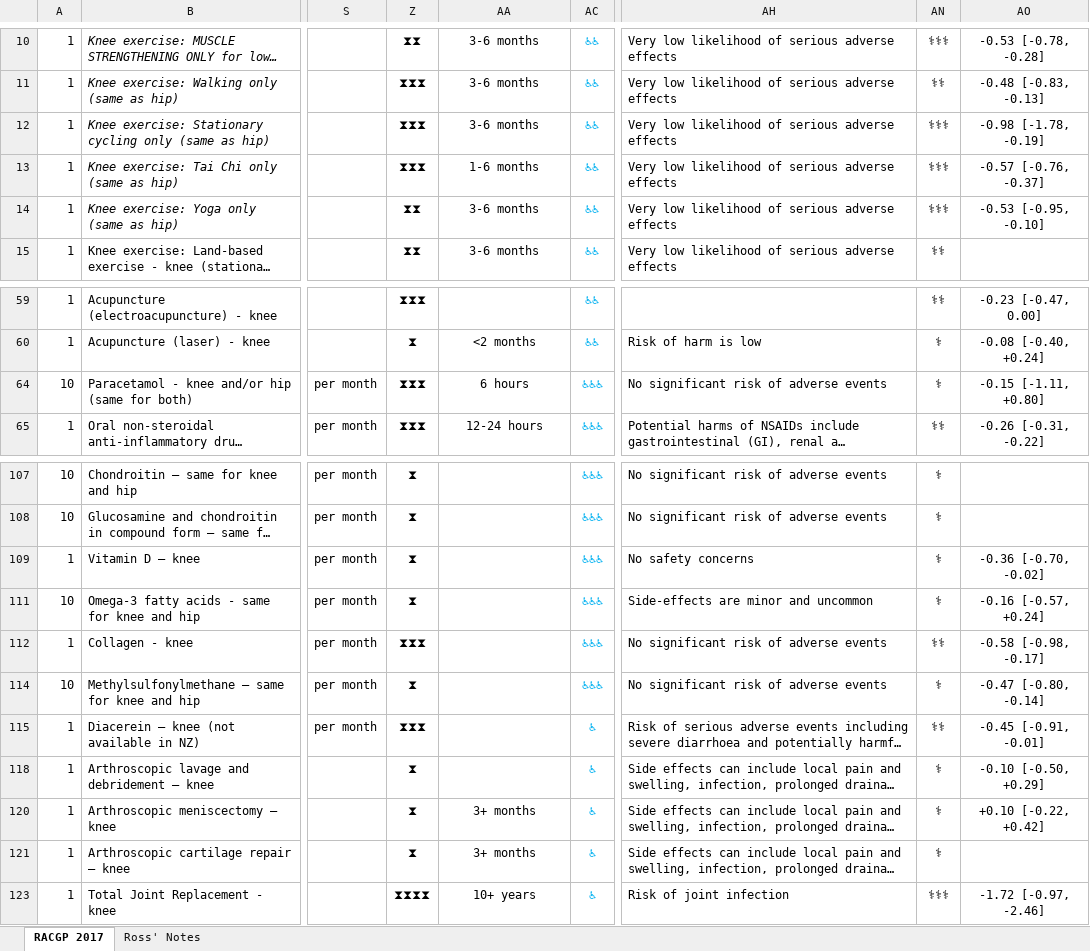
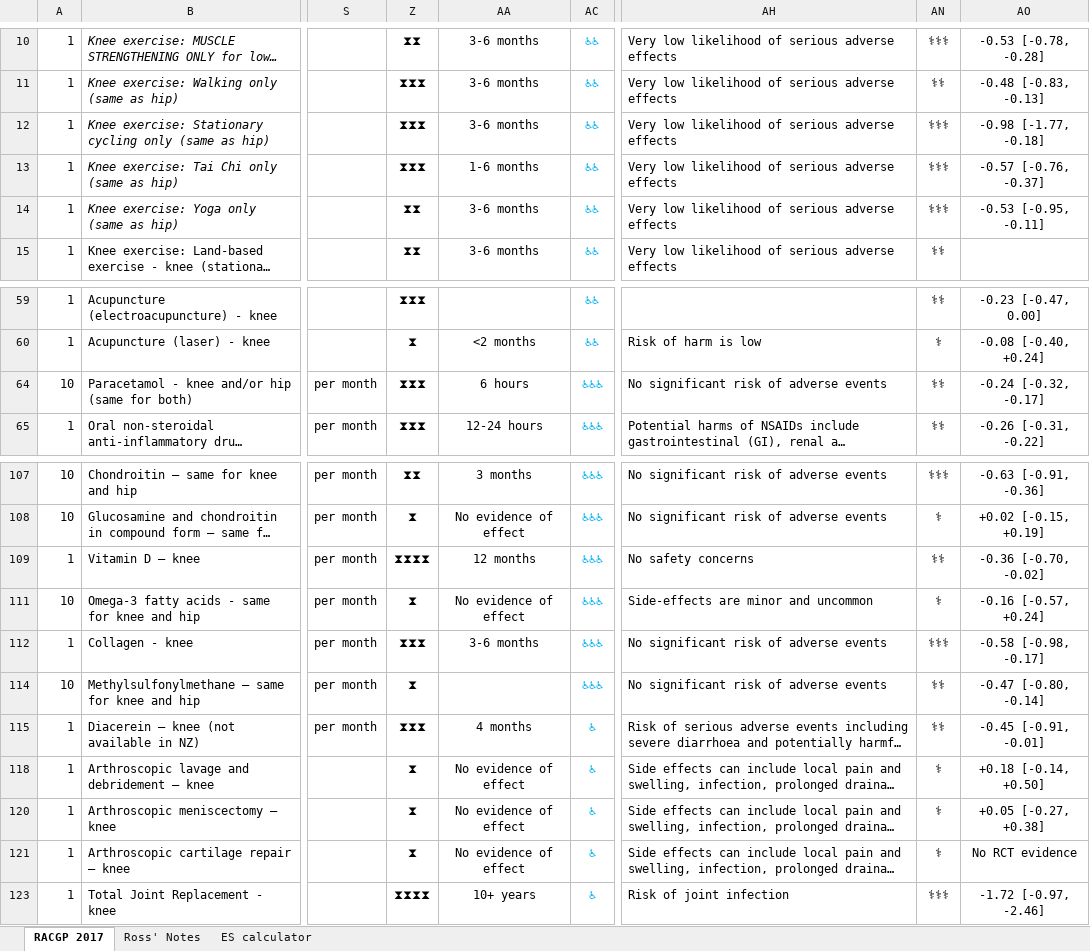
Before and after one commit to uo-cmor/CMOR-evidence-table, an Excel workbook: data/raw/Performance-Matrix-RW.xlsx, sheet RACGP 2017, drawn as a sheet; only a part is shown, gaps mark what is left out; long unchanged cells end in …; values as stored, in another font and other column widths than the file's, no borders; conditional formats not drawn; the diff covers the shown part only; the diff names each change by its address in the sheet, - before the commit and + after, or states it on an @@ line.

Commit message:
complete revisions to evidence table (xlsx)

```diff
--- a/data/raw/Performance-Matrix-RW.xlsx (sheet RACGP 2017)
+++ b/data/raw/Performance-Matrix-RW.xlsx (sheet RACGP 2017)
+sheet tab: ES calculator
-AO12: -0.98 [-1.78, -0.19]
+AO12: -0.98 [-1.77, -0.18]
-AO14: -0.53 [-0.95, -0.10]
+AO14: -0.53 [-0.95, -0.11]
-AN64: ⚕
+AN64: ⚕⚕
-AO64: -0.15 [-1.11, +0.80]
+AO64: -0.24 [-0.32, -0.17]
-Z107: ⧗
+Z107: ⧗⧗
-AA107: (empty)
+AA107: 3 months
-AN107: ⚕
+AN107: ⚕⚕⚕
-AO107: (empty)
+AO107: -0.63 [-0.91, -0.36]
-AA108: (empty)
+AA108: No evidence of effect
-AO108: (empty)
+AO108: +0.02 [-0.15, +0.19]
-Z109: ⧗
+Z109: ⧗⧗⧗⧗
-AA109: (empty)
+AA109: 12 months
-AN109: ⚕
+AN109: ⚕⚕
-AA111: (empty)
+AA111: No evidence of effect
-AA112: (empty)
+AA112: 3-6 months
-AN112: ⚕⚕
+AN112: ⚕⚕⚕
-AN114: ⚕
+AN114: ⚕⚕
-AA115: (empty)
+AA115: 4 months
-AA118: (empty)
+AA118: No evidence of effect
-AO118: -0.10 [-0.50, +0.29]
+AO118: +0.18 [-0.14, +0.50]
-AA120:AA121: 3+ months
+AA120:AA121: No evidence of effect
-AO120: +0.10 [-0.22, +0.42]
+AO120: +0.05 [-0.27, +0.38]
-AO121: (empty)
+AO121: No RCT evidence
```
Also changed, not shown: 51 edited cells elsewhere in this sheet, sheet Ross' Notes.
